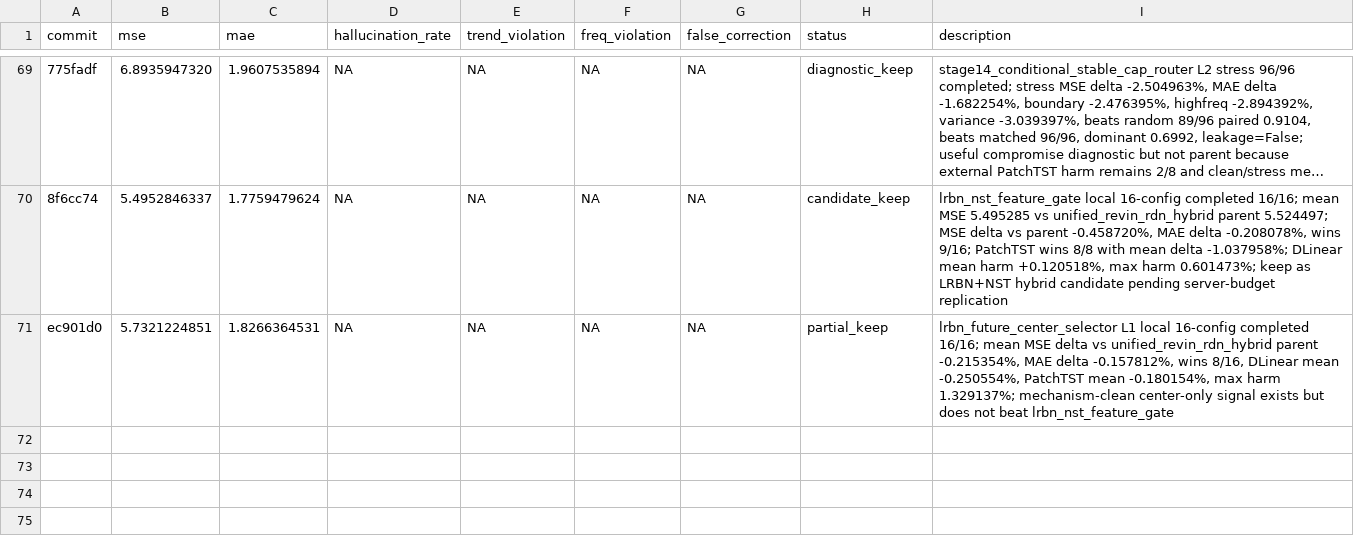
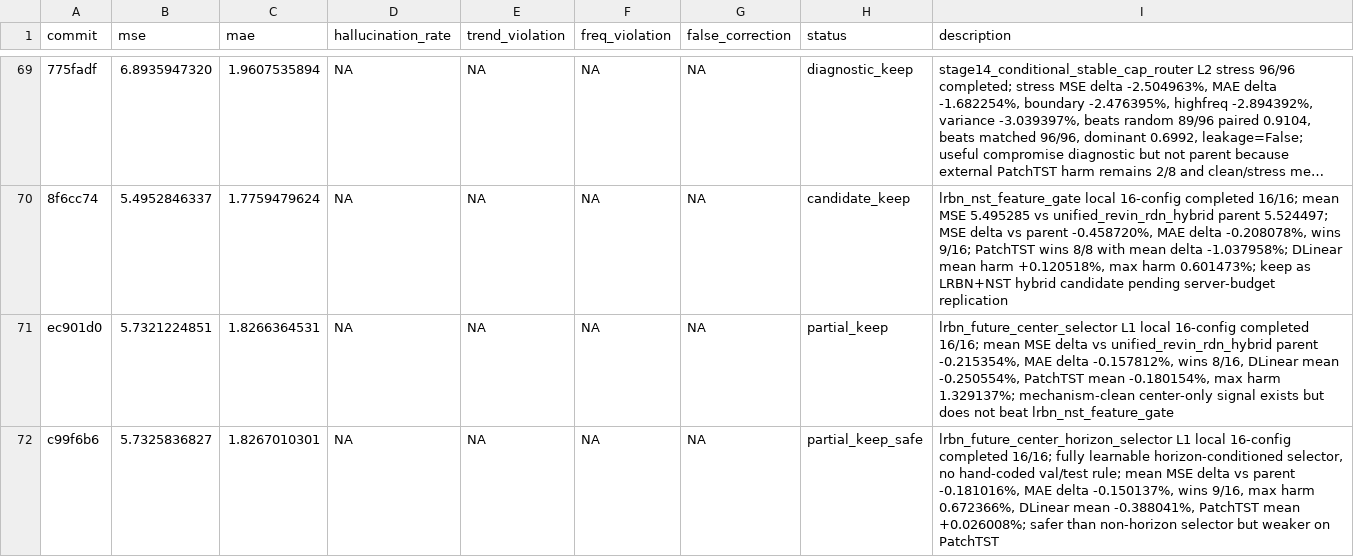
Before and after one commit to pypypaoying/HalluGuard-run, a TSV file: results_halluguard.tsv, drawn as a sheet; only a part is shown, gaps mark what is left out; long unchanged cells end in …; the diff names each change by its address in the sheet, - before the commit and + after, or states it on an @@ line.

Commit message:
Record learnable horizon center selector results

```diff
--- a/results_halluguard.tsv
+++ b/results_halluguard.tsv
+row 72: c99f6b6 | 5.7325836827 | 1.8267010301 | NA | NA | NA | NA | partial_keep_safe | lrbn_future_center_horizon_selector L1 local 16-config completed 16/16; fully learnable horizon-conditioned selector, no hand-coded val/test rule; mean MSE delta vs parent -0.181016%, MAE delta -0.150137%, wins 9/16, max harm 0.672366%, DLinear mean -0.388041%, PatchTST mean +0.026008%; safer than non-horizon selector but weaker on PatchTST
```
Also changed, not shown: 6 other files.
